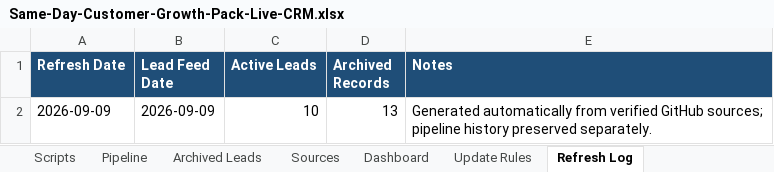
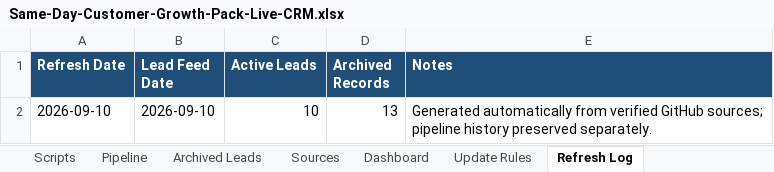
Before and after one commit to anastaysia94-sudo/founder-os, an Excel workbook: sales-engine/Same-Day-Customer-Growth-Pack-Live-CRM.xlsx, sheet Refresh Log, drawn as a sheet; values as stored, in another font and other column widths than the file's, no borders; the diff names each change by its address in the sheet, - before the commit and + after, or states it on an @@ line.

```diff
--- a/sales-engine/Same-Day-Customer-Growth-Pack-Live-CRM.xlsx (sheet Refresh Log)
+++ b/sales-engine/Same-Day-Customer-Growth-Pack-Live-CRM.xlsx (sheet Refresh Log)
-A2 (Refresh Date): 2026-09-09
+A2 (Refresh Date): 2026-09-10
-B2 (Lead Feed Date): 2026-09-09
+B2 (Lead Feed Date): 2026-09-10
```
Also changed, not shown: sheet Priority Leads, sheet Pipeline, sheet Sources.
